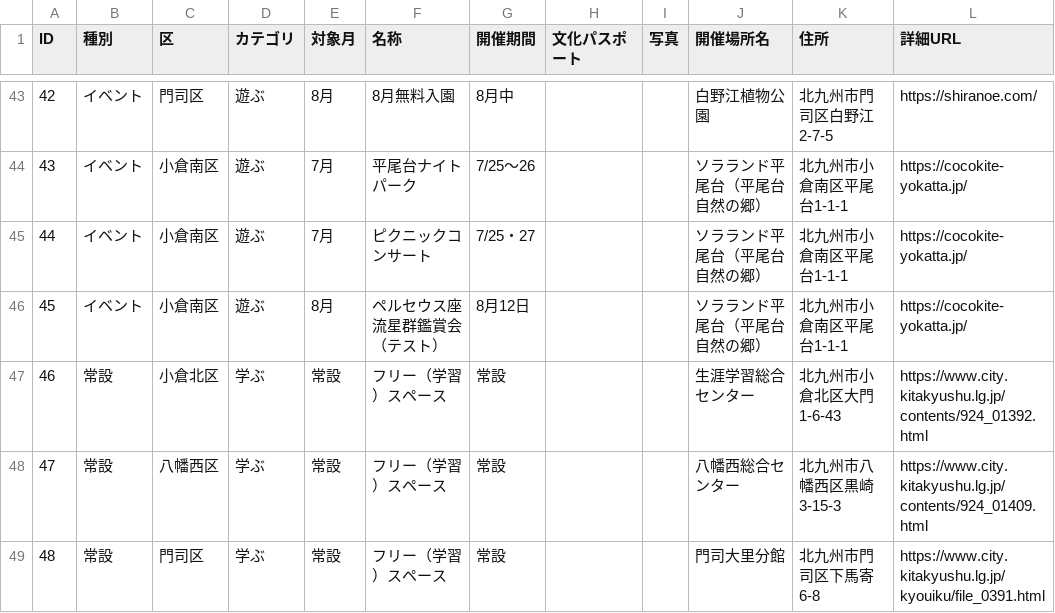
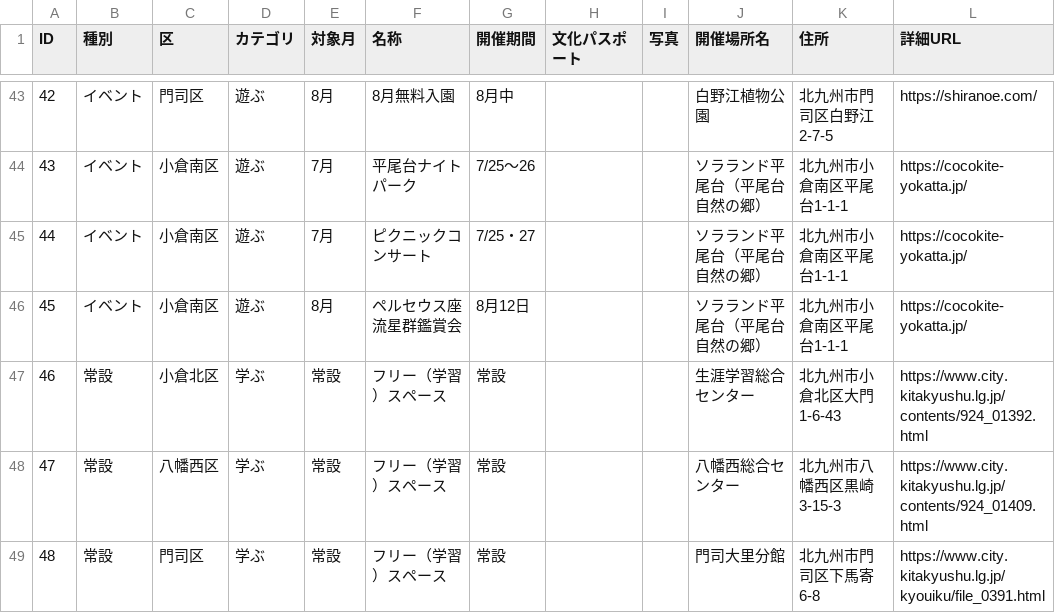
Before and after one commit to ryosuke1105/summerquest, a CSV file: data.csv, drawn as a sheet; only a part is shown, gaps mark what is left out.

Commit message:
Update data.csv

```diff
--- a/data.csv
+++ b/data.csv
@@ -48,3 +48,3 @@
 44,イベント,小倉南区,遊ぶ,7月,ピクニックコンサート,7/25・27,,,ソラランド平尾台（平尾台自然の郷）,北九州市小倉南区平尾台1-1-1,https://cocokite-yokatta.jp/
-45,イベント,小倉南区,遊ぶ,8月,ペルセウス座流星群鑑賞会（テスト）,8月12日,,,ソラランド平尾台（平尾台自然の郷）,北九州市小倉南区平尾台1-1-1,https://cocokite-yokatta.jp/
+45,イベント,小倉南区,遊ぶ,8月,ペルセウス座流星群鑑賞会,8月12日,,,ソラランド平尾台（平尾台自然の郷）,北九州市小倉南区平尾台1-1-1,https://cocokite-yokatta.jp/
 46,常設,小倉北区,学ぶ,常設,フリー（学習）スペース,常設,,,生涯学習総合センター,北九州市小倉北区大門1-6-43,https://www.city.kitakyushu.lg.jp/contents/924_01392.html
```
